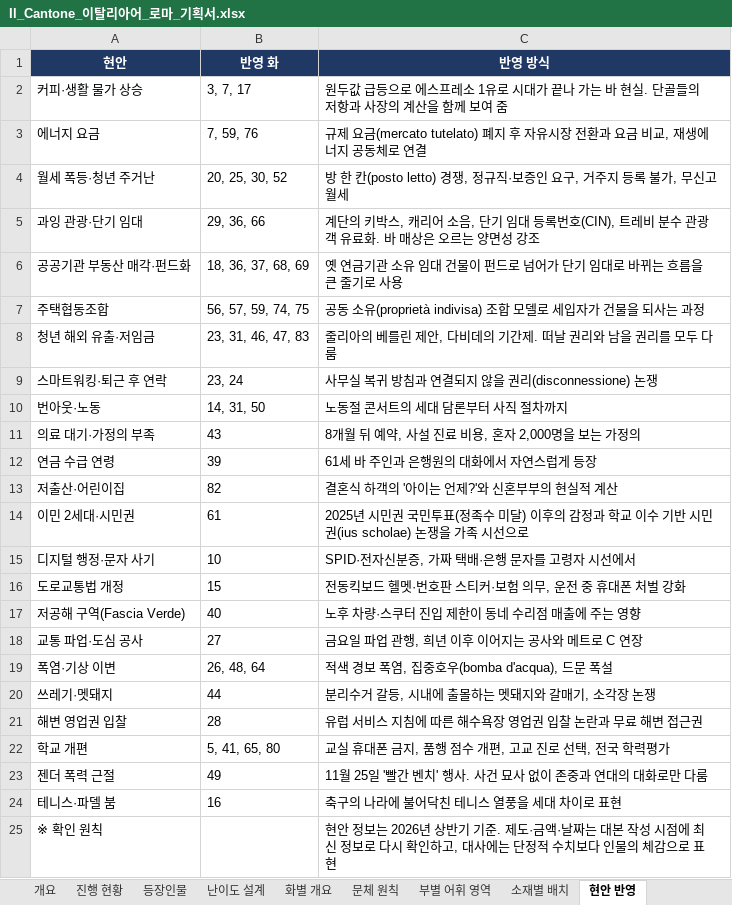
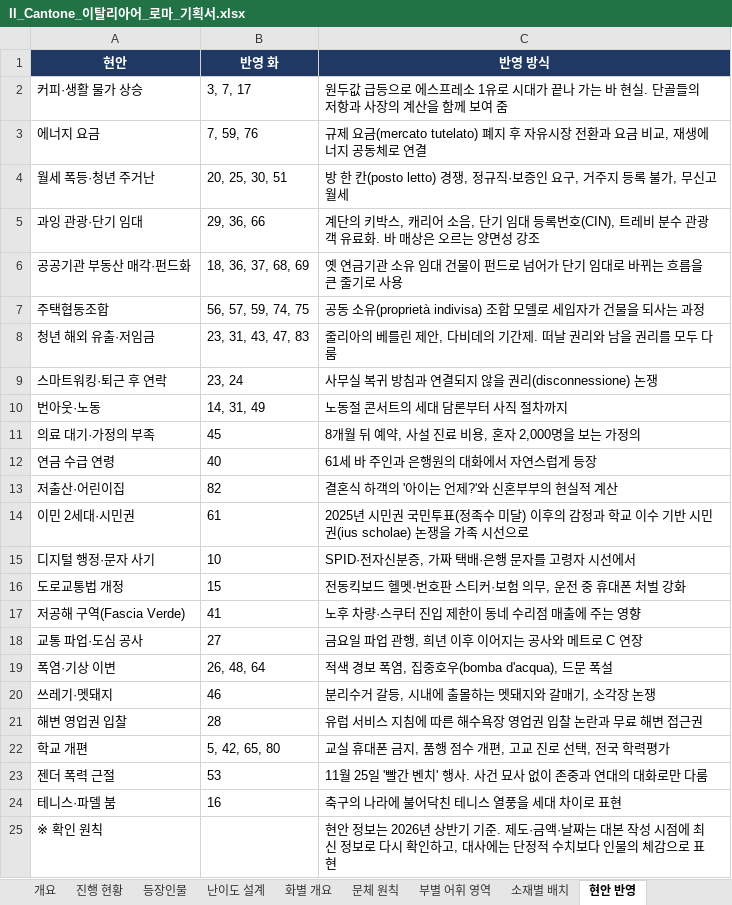
Before and after one commit to svetsvet1982/German_Berlin, an Excel workbook: 기획서/Il_Cantone_이탈리아어_로마_기획서.xlsx, sheet 현안 반영, drawn as a sheet; values as stored, in another font and other column widths than the file's, no borders; the diff names each change by its address in the sheet, - before the commit and + after, or states it on an @@ line.

```diff
--- a/기획서/Il_Cantone_이탈리아어_로마_기획서.xlsx (sheet 현안 반영)
+++ b/기획서/Il_Cantone_이탈리아어_로마_기획서.xlsx (sheet 현안 반영)
-B4 (반영 화): 20, 25, 30, 52
+B4 (반영 화): 20, 25, 30, 51
-B8 (반영 화): 23, 31, 46, 47, 83
+B8 (반영 화): 23, 31, 43, 47, 83
-B10 (반영 화): 14, 31, 50
+B10 (반영 화): 14, 31, 49
-B11 (반영 화): 43
+B11 (반영 화): 45
-B12 (반영 화): 39
+B12 (반영 화): 40
-B17 (반영 화): 40
+B17 (반영 화): 41
-B20 (반영 화): 44
+B20 (반영 화): 46
-B22 (반영 화): 5, 41, 65, 80
+B22 (반영 화): 5, 42, 65, 80
-B23 (반영 화): 49
+B23 (반영 화): 53
```
Also changed, not shown: sheet 소재별 배치, sheet 화별 개요, sheet 진행 현황, 3 other files.
